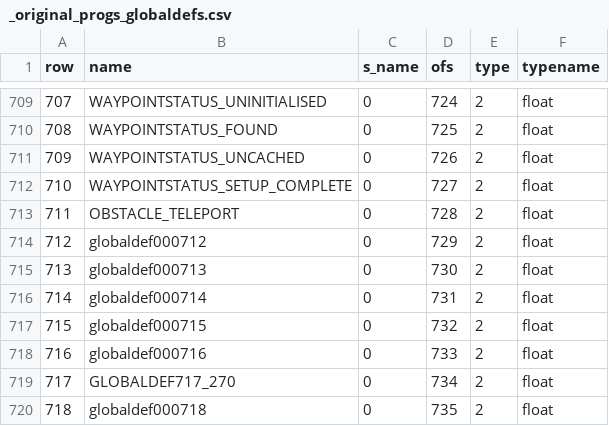
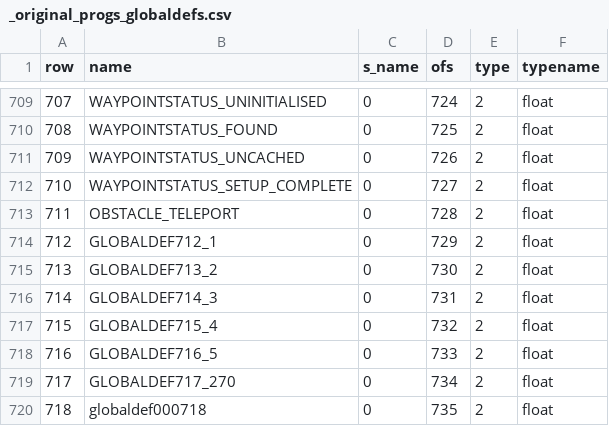
Before and after one commit to nickgovier/DeQCC, a CSV file: obots/_original_progs_globaldefs.csv, drawn as a sheet; only a part is shown, gaps mark what is left out.

```diff
--- a/obots/_original_progs_globaldefs.csv
+++ b/obots/_original_progs_globaldefs.csv
@@ -713,7 +713,7 @@ row,name,s_name,ofs,type,typename
 711,OBSTACLE_TELEPORT,0,728,2,float
-712,globaldef000712,0,729,2,float
-713,globaldef000713,0,730,2,float
-714,globaldef000714,0,731,2,float
-715,globaldef000715,0,732,2,float
-716,globaldef000716,0,733,2,float
+712,GLOBALDEF712_1,0,729,2,float
+713,GLOBALDEF713_2,0,730,2,float
+714,GLOBALDEF714_3,0,731,2,float
+715,GLOBALDEF715_4,0,732,2,float
+716,GLOBALDEF716_5,0,733,2,float
 717,GLOBALDEF717_270,0,734,2,float
```
Also changed, not shown: 5 other files.
